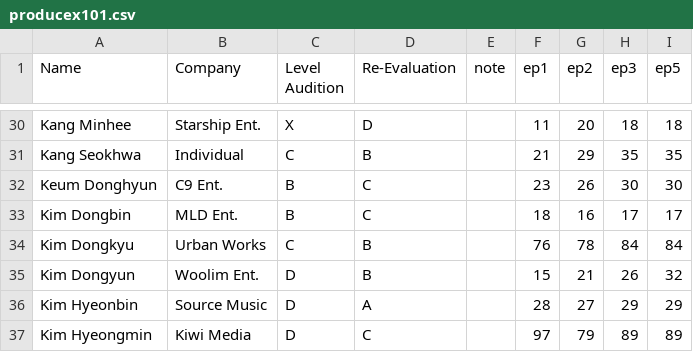
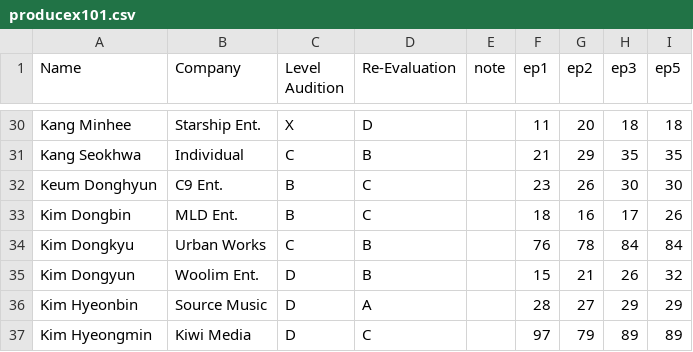
Before and after one commit to ajyu124/px101ranking, a CSV file: producex101.csv, drawn as a sheet; only a part is shown, gaps mark what is left out.

Commit message:
Update producex101.csv

```diff
--- a/producex101.csv
+++ b/producex101.csv
@@ -32,3 +32,3 @@ Kang Seokhwa,Individual,C,B,,21,29,35,35
 Keum Donghyun,C9 Ent.,B,C,,23,26,30,30
-Kim Dongbin,MLD Ent.,B,C,,18,16,17,17
+Kim Dongbin,MLD Ent.,B,C,,18,16,17,26
 Kim Dongkyu,Urban Works,C,B,,76,78,84,84
```
